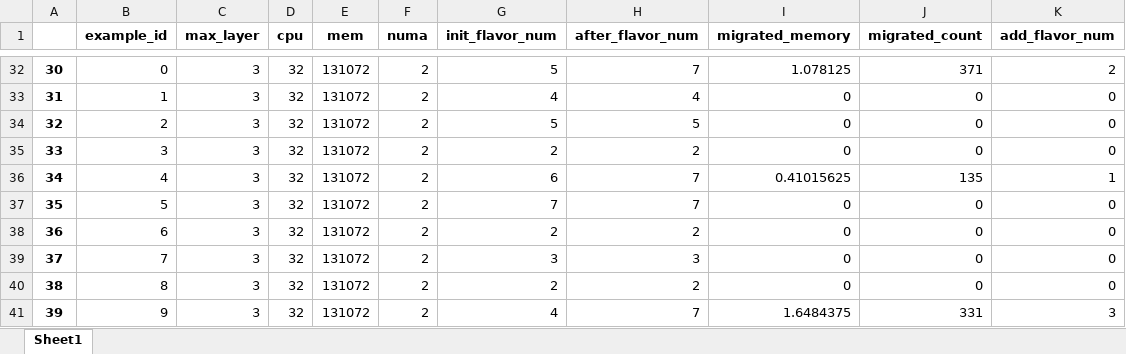
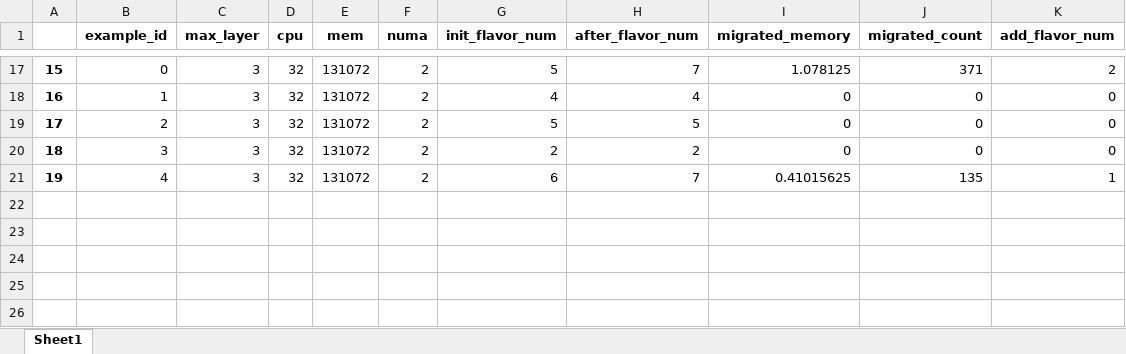
Before and after one commit to zjzzzz/BalCon, an Excel workbook: code/balcon_numa.xlsx, sheet Sheet1, drawn as a sheet; only a part is shown, gaps mark what is left out; values as stored, in another font and other column widths than the file's, no borders; the diff covers the shown part only; the diff names each change by its address in the sheet, - before the commit and + after, or states it on an @@ line.

```diff
--- a/code/balcon_numa.xlsx (sheet Sheet1)
+++ b/code/balcon_numa.xlsx (sheet Sheet1)
@@ column A renumbered between rows 7 and 21 @@
-row 37: 35 | 5 | 3 | 32 | 131072 | 2 | 7 | 7 | 0 | 0 | 0
-row 38: 36 | 6 | 3 | 32 | 131072 | 2 | 2 | 2 | 0 | 0 | 0
-row 39: 37 | 7 | 3 | 32 | 131072 | 2 | 3 | 3 | 0 | 0 | 0
-row 40: 38 | 8 | 3 | 32 | 131072 | 2 | 2 | 2 | 0 | 0 | 0
-row 41: 39 | 9 | 3 | 32 | 131072 | 2 | 4 | 7 | 1.6484375 | 331 | 3
```
Also changed, not shown: 15 removed rows elsewhere in this sheet, code/balcon2_numa.xlsx, 4 other files.
